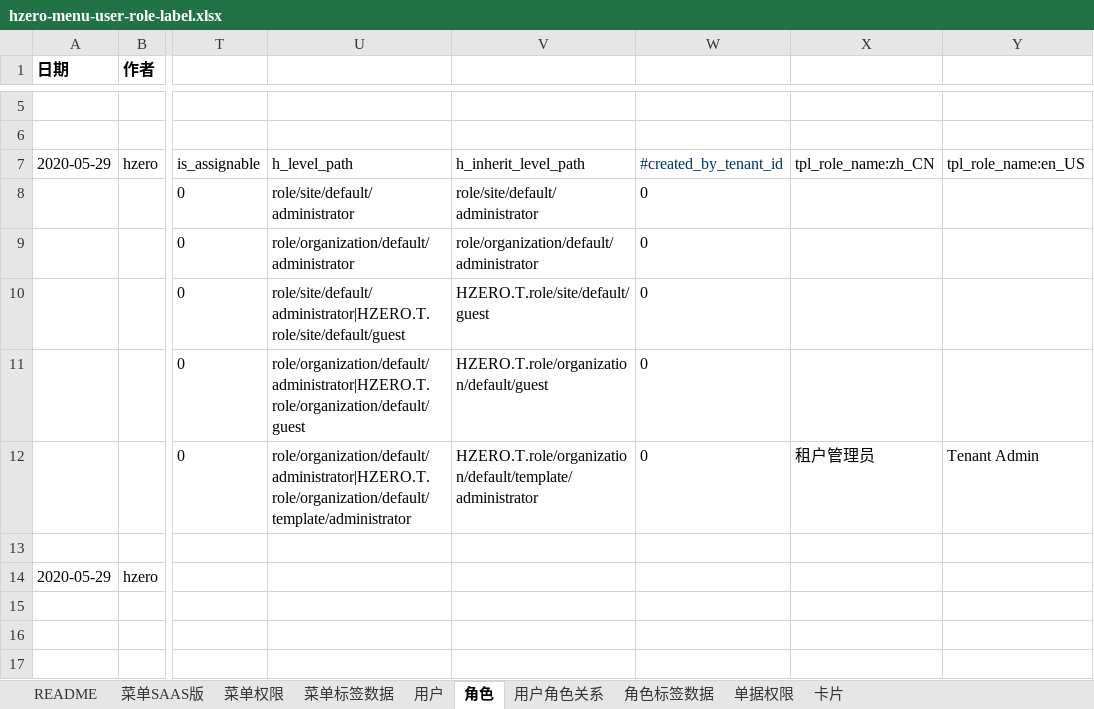
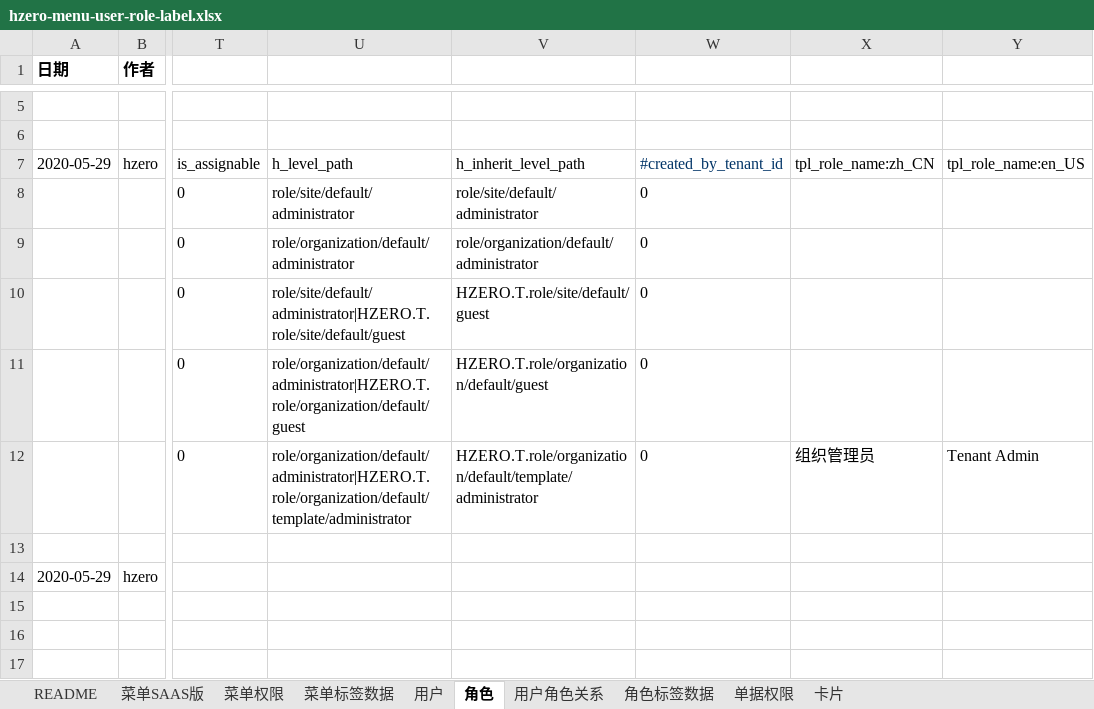
Before and after one commit to open-hand/choerodon-platform, an Excel workbook: src/main/resources/script/db/init-data/hzero_platform/hzero_platform/hzero-menu-user-role-label.xlsx, sheet 角色, drawn as a sheet; only a part is shown, gaps mark what is left out; values as stored, in another font and other column widths than the file's, no borders; the diff names each change by its address in the sheet, - before the commit and + after, or states it on an @@ line.

Commit message:
[FIX]修改为组织管理员

```diff
--- a/src/main/resources/script/db/init-data/hzero_platform/hzero_platform/hzero-menu-user-role-label.xlsx (sheet 角色)
+++ b/src/main/resources/script/db/init-data/hzero_platform/hzero_platform/hzero-menu-user-role-label.xlsx (sheet 角色)
-X12: 租户管理员
+X12: 组织管理员
```
